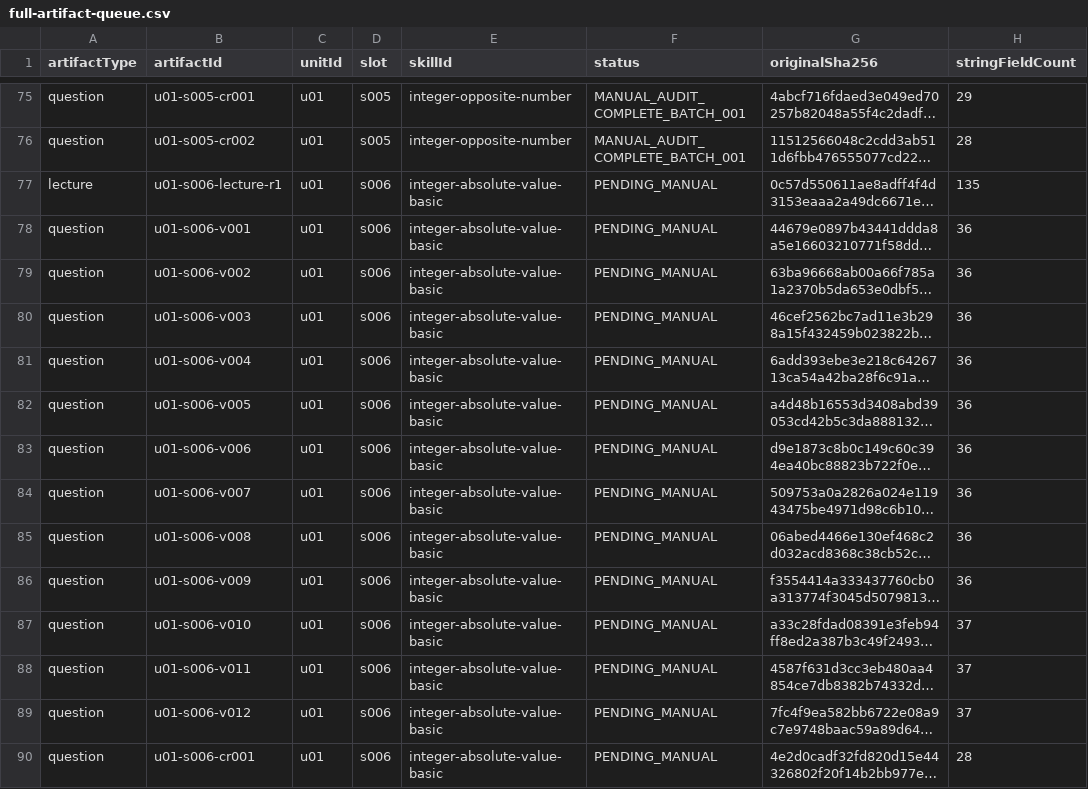
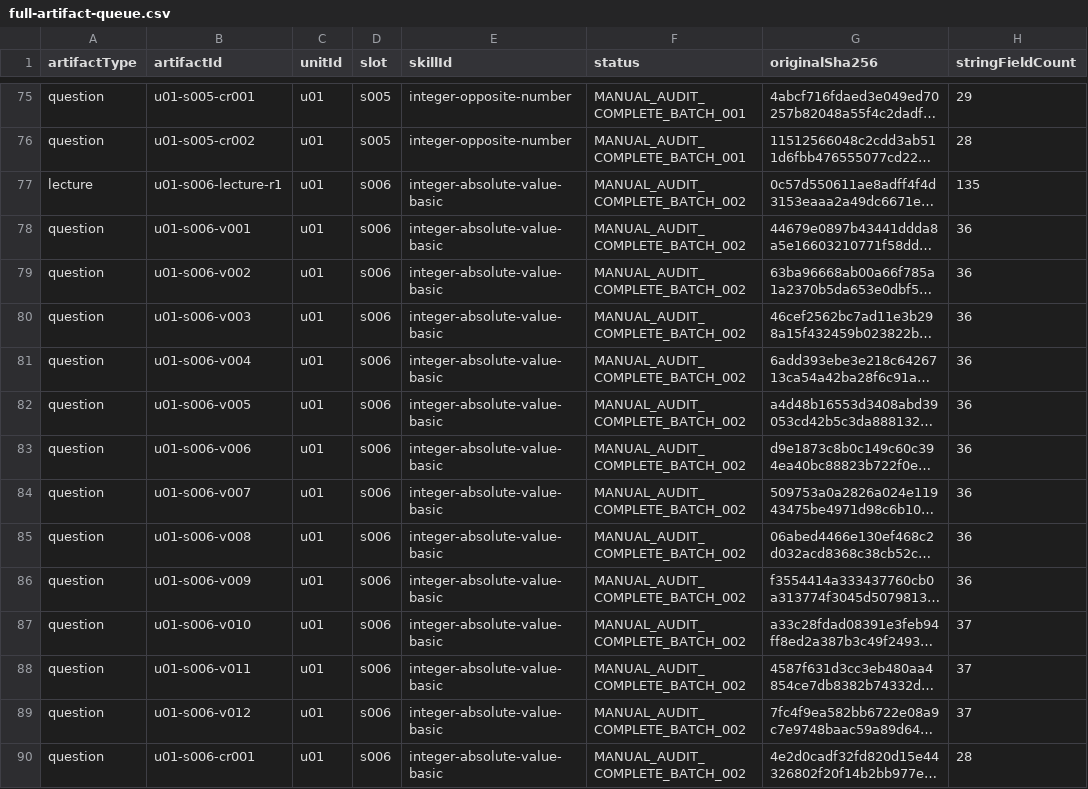
Before and after one commit to iAsome/taiwan-cap-math, a CSV file: 數學會考作戰室/tools/v2-human-content/manual-semantic-audit/r1/program/full-artifact-queue.csv, drawn as a sheet; only a part is shown, gaps mark what is left out; long unchanged cells end in …; the diff covers the shown part only; the diff names each change by its address in the sheet, - before the commit and + after, or states it on an @@ line.

Commit message:
audit(math-v2): add manual semantic batch 002

```diff
--- a/數學會考作戰室/tools/v2-human-content/manual-semantic-audit/r1/program/full-artifact-queue.csv
+++ b/數學會考作戰室/tools/v2-human-content/manual-semantic-audit/r1/program/full-artifact-queue.csv
-F77:F90 (status): PENDING_MANUAL
+F77:F90 (status): MANUAL_AUDIT_COMPLETE_BATCH_002
```
Also changed, not shown: 46 edited cells elsewhere in this file, 數學會考作戰室/tools/v2-human-content/manual-semantic-audit/r1/program/batch-plan.csv, 13 other files.
